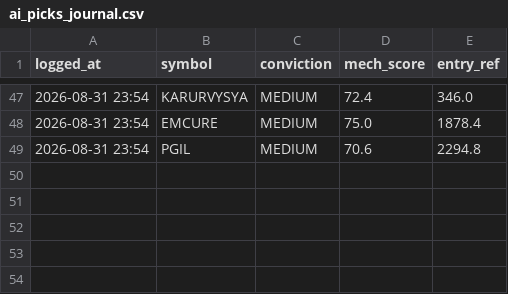
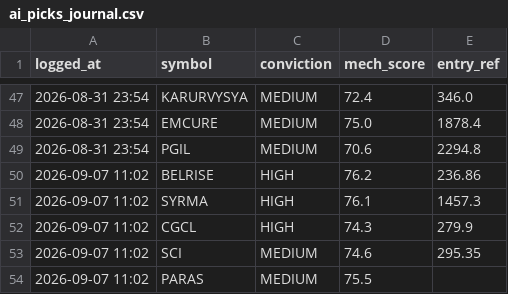
Before and after one commit to kartikeyaav/Golden-Stock, a CSV file: multibagger_screener/multibagger_screener/journal/ai_picks_journal.csv, drawn as a sheet; only a part is shown, gaps mark what is left out; the diff names each change by its address in the sheet, - before the commit and + after, or states it on an @@ line.

Commit message:
local committee picks 2026-09-07 (subscription run)

```diff
--- a/multibagger_screener/multibagger_screener/journal/ai_picks_journal.csv
+++ b/multibagger_screener/multibagger_screener/journal/ai_picks_journal.csv
+row 50: 2026-09-07 11:02 | BELRISE | HIGH | 76.2 | 236.86
+row 51: 2026-09-07 11:02 | SYRMA | HIGH | 76.1 | 1457.3
+row 52: 2026-09-07 11:02 | CGCL | HIGH | 74.3 | 279.9
+row 53: 2026-09-07 11:02 | SCI | MEDIUM | 74.6 | 295.35
+row 54: 2026-09-07 11:02 | PARAS | MEDIUM | 75.5
```
Also changed, not shown: 2 other files.
